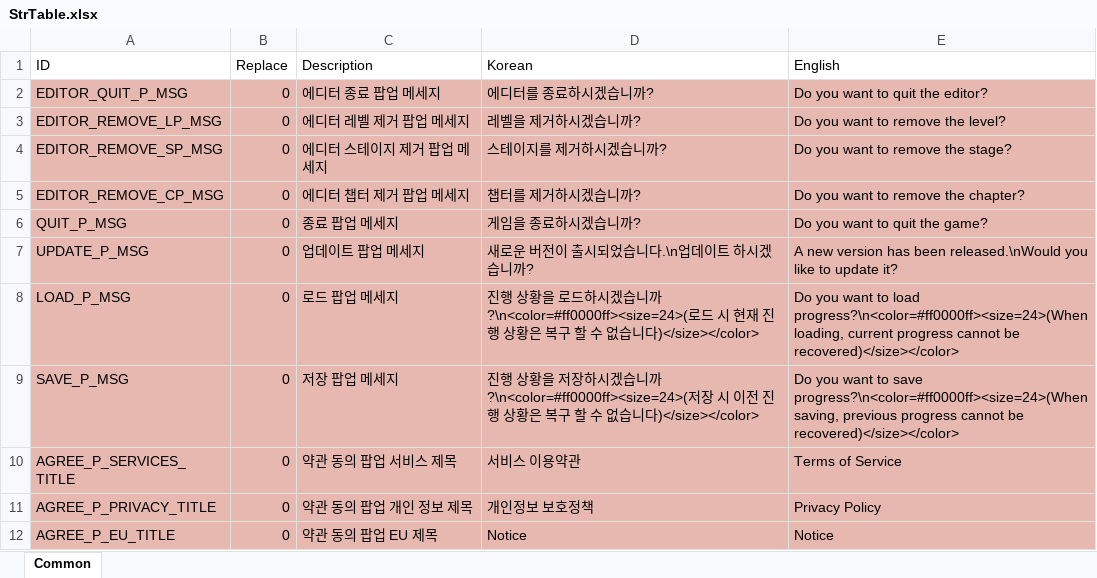
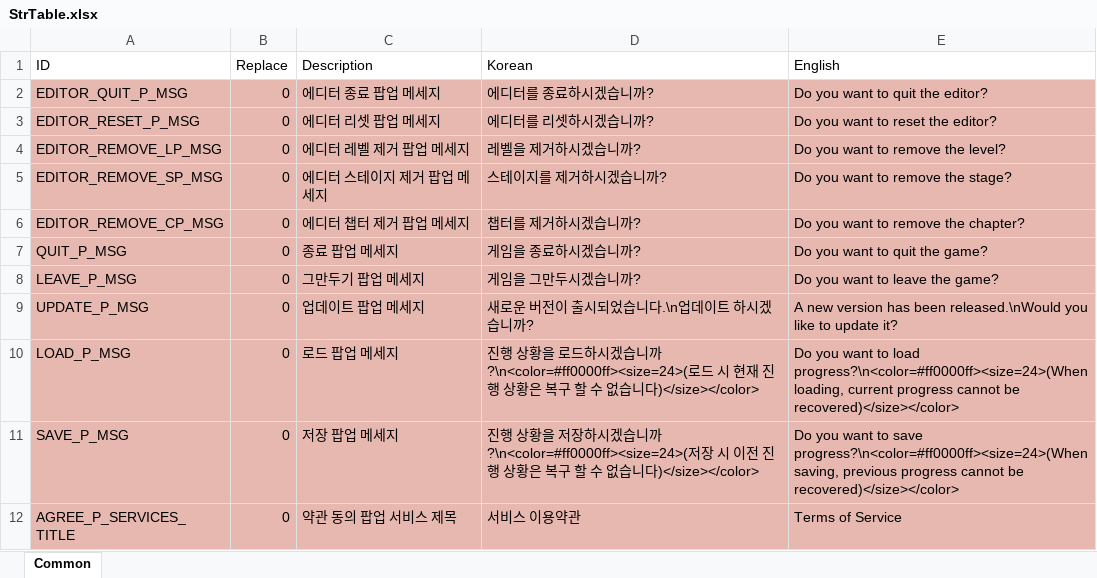
Before and after one commit to devmodle/0300000001.module_unitypackages, an Excel workbook: Templates/Tables/StringInfo/StrTable.xlsx, sheet Common, drawn as a sheet; only a part is shown; the shorter side is filled out with more unchanged rows; values as stored, in another font and other column widths than the file's, no borders; charts and pictures not drawn; the diff names each change by its address in the sheet, - before the commit and + after, or states it on an @@ line.

```diff
--- a/Templates/Tables/StringInfo/StrTable.xlsx (sheet Common)
+++ b/Templates/Tables/StringInfo/StrTable.xlsx (sheet Common)
+row 3: EDITOR_RESET_P_MSG | 0 | 에디터 리셋 팝업 메세지 | 에디터를 리셋하시겠습니까? | Do you want to reset the editor?
+row 8: LEAVE_P_MSG | 0 | 그만두기 팝업 메세지 | 게임을 그만두시겠습니까? | Do you want to leave the game?
```
Also changed, not shown: 2 other files.
